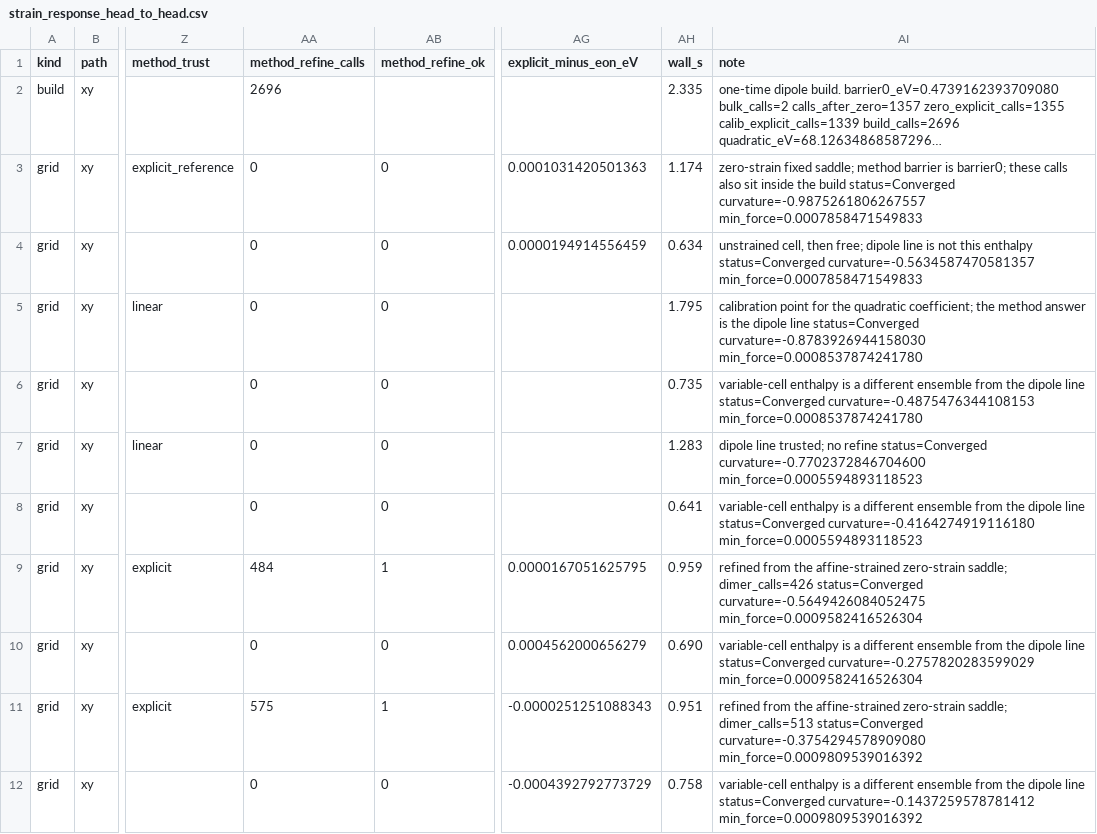
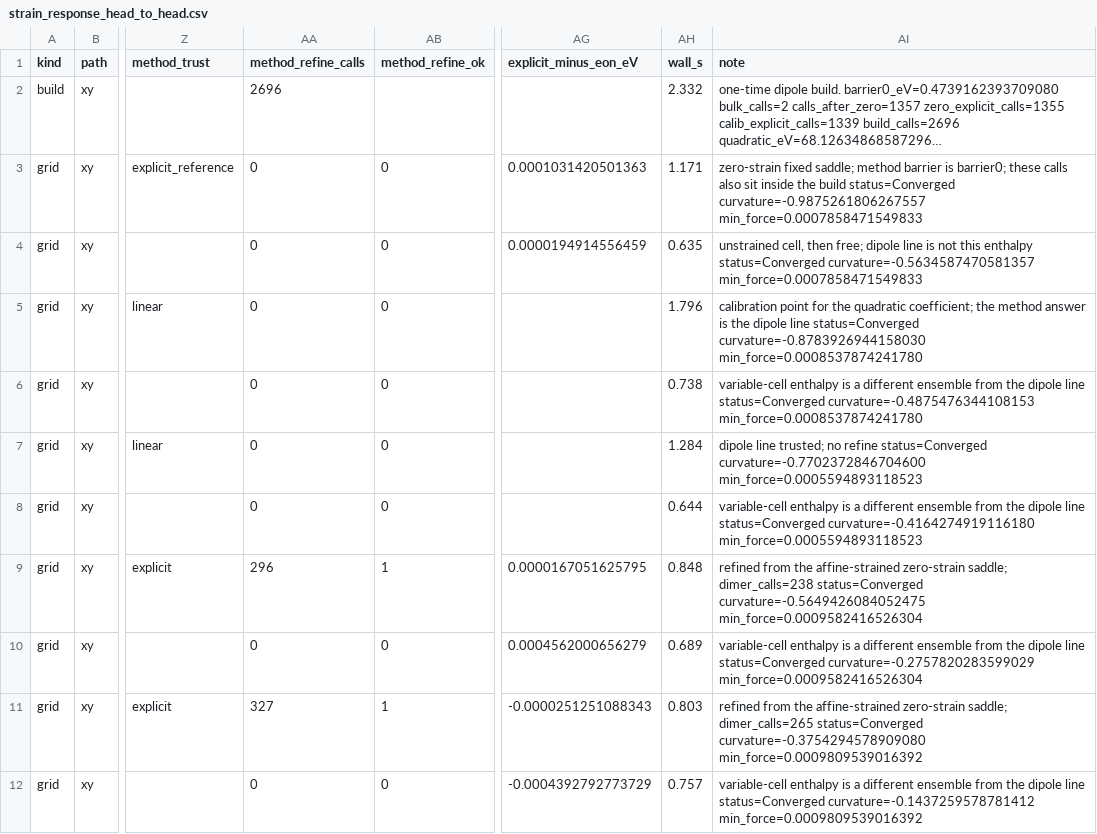
Before and after one commit to OmniPotentRPC/rgsaddle, a CSV file: benchmarks/strain_response_head_to_head.csv, drawn as a sheet; only a part is shown, gaps mark what is left out; long unchanged cells end in …; the diff covers the shown part only; the diff names each change by its address in the sheet, - before the commit and + after, or states it on an @@ line.

Commit message:
fix(strain): skip the reactant quench when the saddle has not moved
The explicit climb was already on a 0.008 Å cap and a 2e-3 gate.
On ten strains off the reported grid that is the only row that
stays on the saddle; a wider cap walks onto another index-1 point.
The two tight quenches were the extra cost in refine. A point
within 0.08 Å RMS of the prediction keeps the negative curvature
and skips them. Farther points get one loose quench, and a point
that has left the neighborhood is still refused.

```diff
--- a/benchmarks/strain_response_head_to_head.csv
+++ b/benchmarks/strain_response_head_to_head.csv
-AH2 (wall_s): 2.335
+AH2 (wall_s): 2.332
-AH3 (wall_s): 1.174
+AH3 (wall_s): 1.171
-AH4 (wall_s): 0.634
+AH4 (wall_s): 0.635
-AH5 (wall_s): 1.795
+AH5 (wall_s): 1.796
-AH6 (wall_s): 0.735
+AH6 (wall_s): 0.738
-AH7 (wall_s): 1.283
+AH7 (wall_s): 1.284
-AH8 (wall_s): 0.641
+AH8 (wall_s): 0.644
-AA9 (method_refine_calls): 484
+AA9 (method_refine_calls): 296
-AH9 (wall_s): 0.959
+AH9 (wall_s): 0.848
-AI9 (note): …zero-strain saddle; dimer_calls=426 status=Converged curvature=-0.5649426084052475…
+AI9 (note): …zero-strain saddle; dimer_calls=238 status=Converged curvature=-0.5649426084052475…
-AH10 (wall_s): 0.690
+AH10 (wall_s): 0.689
-AA11 (method_refine_calls): 575
+AA11 (method_refine_calls): 327
-AH11 (wall_s): 0.951
+AH11 (wall_s): 0.803
-AI11 (note): …zero-strain saddle; dimer_calls=513 status=Converged curvature=-0.3754294578909080…
+AI11 (note): …zero-strain saddle; dimer_calls=265 status=Converged curvature=-0.3754294578909080…
-AH12 (wall_s): 0.758
+AH12 (wall_s): 0.757
```
Also changed, not shown: 64 edited cells elsewhere in this file, 5 other files.
